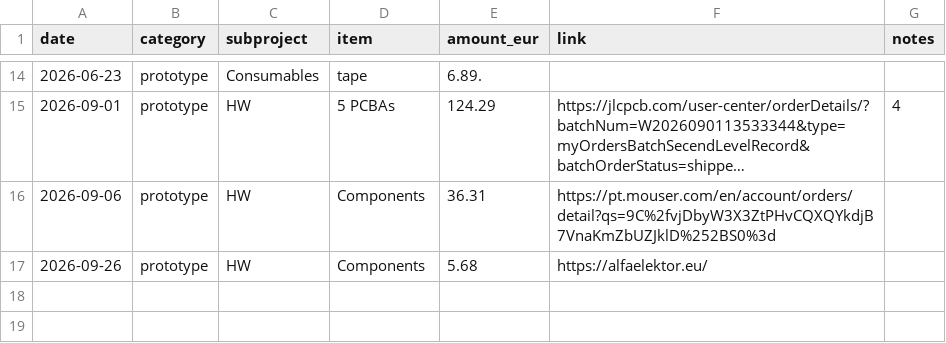
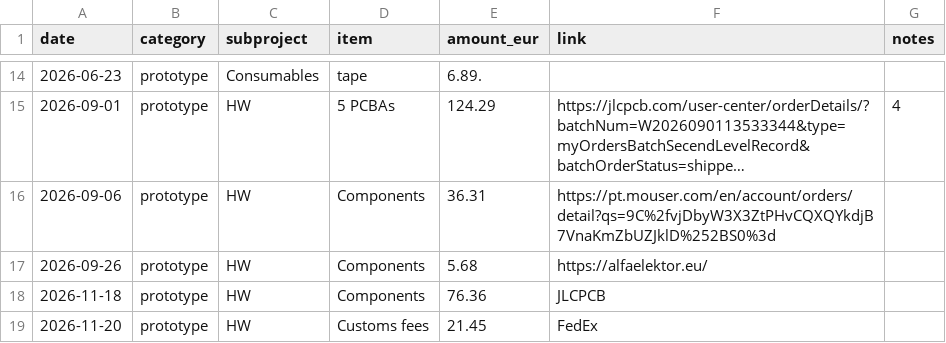
Before and after one commit to npeixoto64/ExitGuardian, a CSV file: finance/ledger/spend_log.csv, drawn as a sheet; only a part is shown, gaps mark what is left out; long unchanged cells end in ….

Commit message:
EG-59 Spends updated.

```diff
--- a/finance/ledger/spend_log.csv
+++ b/finance/ledger/spend_log.csv
@@ -17 +17,3 @@ date,category,subproject,item,amount_eur,link,notes
 2026-09-26,prototype,HW,Components,5.68,https://alfaelektor.eu/
+2026-11-18,prototype,HW,Components,76.36,JLCPCB
+2026-11-20,prototype,HW,Customs fees,21.45,FedEx
```
Also changed, not shown: 1 other file.
